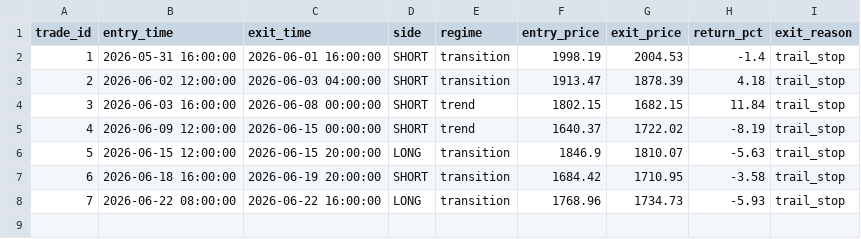
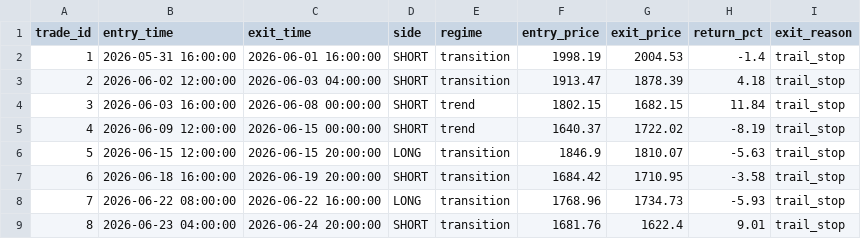
Before and after one commit to cheah505-cyber/crypto-strategy-pack, a CSV file: paper_trade/trades.csv, drawn as a sheet.

```diff
--- a/paper_trade/trades.csv
+++ b/paper_trade/trades.csv
@@ -8 +8,2 @@ trade_id,entry_time,exit_time,side,regime,entry_price,exit_price,return_pct,exit
 7,2026-06-22 08:00:00,2026-06-22 16:00:00,LONG,transition,1768.96,1734.73,-5.93,trail_stop
+8,2026-06-23 04:00:00,2026-06-24 20:00:00,SHORT,transition,1681.76,1622.4,9.01,trail_stop
```
Also changed, not shown: paper_trade/equity.csv, 1 other file.
